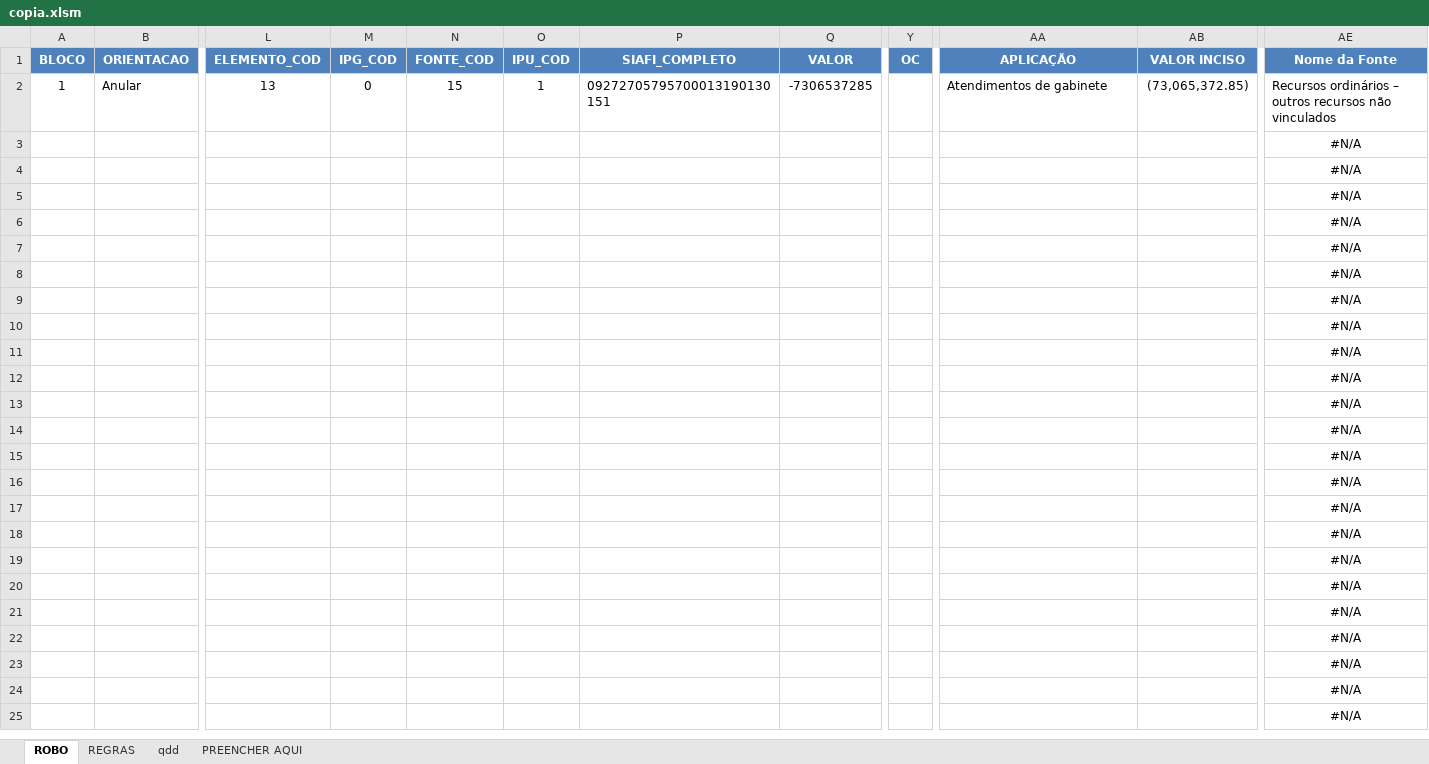
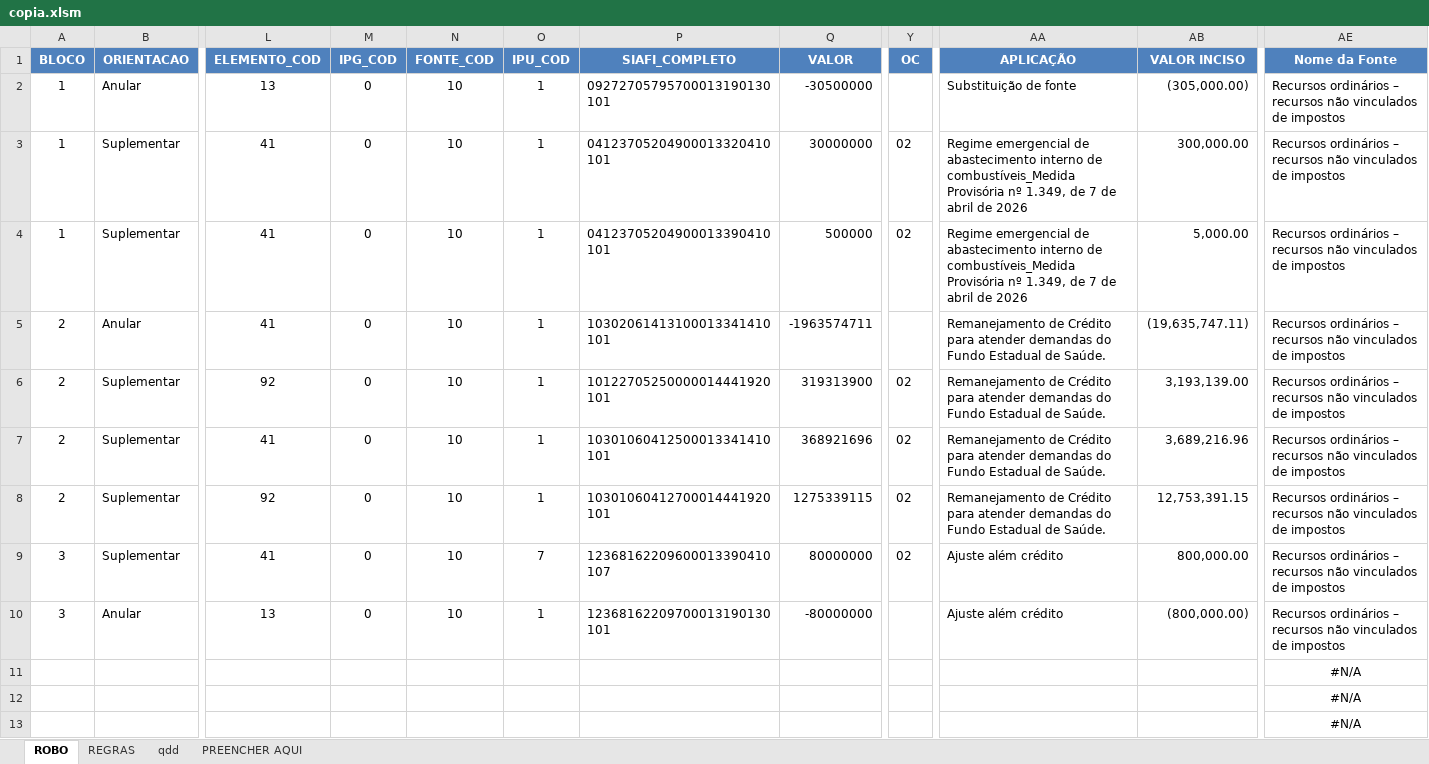
Before and after one commit to splor-mg/siafi-automacao-credito, an Excel workbook: data/copia.xlsm, sheet ROBO, drawn as a sheet; only a part is shown, gaps mark what is left out; the shorter side is filled out with more unchanged rows; values as stored, in another font and other column widths than the file's, no borders; conditional formats and table styles not drawn; removed rows and columns are numbered as before the commit, all else as after; rows hold the shown columns only; the diff names each change by its address in the sheet, - before the commit and + after, or states it on an @@ line.

Commit message:
cria e aprimora o tipo 4, além de adicionar o loop para iniciar o SIAFI

```diff
--- a/data/copia.xlsm (sheet ROBO)
+++ b/data/copia.xlsm (sheet ROBO)
-N2 (FONTE_COD): 15
+N2 (FONTE_COD): 10
-P2 (SIAFI_COMPLETO): 09272705795700013190130151
+P2 (SIAFI_COMPLETO): 09272705795700013190130101
-Q2 (VALOR): -7306537285
+Q2 (VALOR): -30500000
-AA2 (APLICAÇÃO): Atendimentos de gabinete
+AA2 (APLICAÇÃO): Substituição de fonte
-AB2 (VALOR INCISO): (73,065,372.85)
+AB2 (VALOR INCISO): (305,000.00)
-AE2 (Nome da Fonte): …ordinários – outros recursos não vinculados
+AE2 (Nome da Fonte): …ordinários – recursos não vinculados de impostos
-row 3:  |  |  |  |  |  |  |  |  |  |  | #N/A
-row 4:  |  |  |  |  |  |  |  |  |  |  | #N/A
-row 5:  |  |  |  |  |  |  |  |  |  |  | #N/A
-row 6:  |  |  |  |  |  |  |  |  |  |  | #N/A
-row 7:  |  |  |  |  |  |  |  |  |  |  | #N/A
-row 8:  |  |  |  |  |  |  |  |  |  |  | #N/A
-row 9:  |  |  |  |  |  |  |  |  |  |  | #N/A
-row 10:  |  |  |  |  |  |  |  |  |  |  | #N/A
+row 3: 1 | Suplementar | 41 | 0 | 10 | 1 | 04123705204900013320410101 | 30000000 | 02 | Regime emergencial de abastecimento interno de combustíveis_Medida Provisória nº 1.349, de 7 de abril de 2026 | 300,000.00 | Recursos ordinários – recursos não vinculados de impostos
+row 4: 1 | Suplementar | 41 | 0 | 10 | 1 | 04123705204900013390410101 | 500000 | 02 | Regime emergencial de abastecimento interno de combustíveis_Medida Provisória nº 1.349, de 7 de abril de 2026 | 5,000.00 | Recursos ordinários – recursos não vinculados de impostos
+row 5: 2 | Anular | 41 | 0 | 10 | 1 | 10302061413100013341410101 | -1963574711 |  | Remanejamento de Crédito para atender demandas do Fundo Estadual de Saúde. | (19,635,747.11) | Recursos ordinários – recursos não vinculados de impostos
+row 6: 2 | Suplementar | 92 | 0 | 10 | 1 | 10122705250000014441920101 | 319313900 | 02 | Remanejamento de Crédito para atender demandas do Fundo Estadual de Saúde. | 3,193,139.00 | Recursos ordinários – recursos não vinculados de impostos
+row 7: 2 | Suplementar | 41 | 0 | 10 | 1 | 10301060412500013341410101 | 368921696 | 02 | Remanejamento de Crédito para atender demandas do Fundo Estadual de Saúde. | 3,689,216.96 | Recursos ordinários – recursos não vinculados de impostos
+row 8: 2 | Suplementar | 92 | 0 | 10 | 1 | 10301060412700014441920101 | 1275339115 | 02 | Remanejamento de Crédito para atender demandas do Fundo Estadual de Saúde. | 12,753,391.15 | Recursos ordinários – recursos não vinculados de impostos
+row 9: 3 | Suplementar | 41 | 0 | 10 | 7 | 12368162209600013390410107 | 80000000 | 02 | Ajuste além crédito | 800,000.00 | Recursos ordinários – recursos não vinculados de impostos
+row 10: 3 | Anular | 13 | 0 | 10 | 1 | 12368162209700013190130101 | -80000000 |  | Ajuste além crédito | (800,000.00) | Recursos ordinários – recursos não vinculados de impostos
```
Also changed, not shown: sheet PREENCHER AQUI, sheet qdd, hidden cells, 6 other files.
